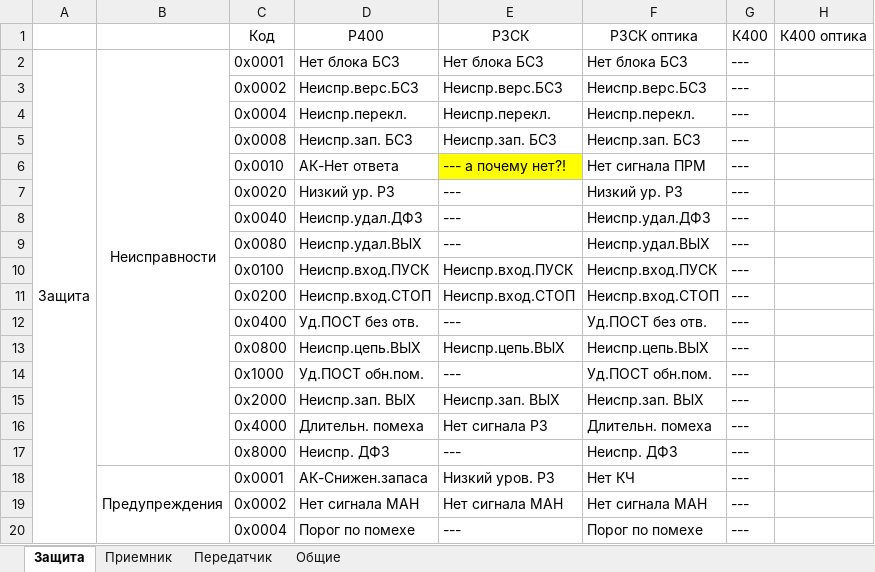
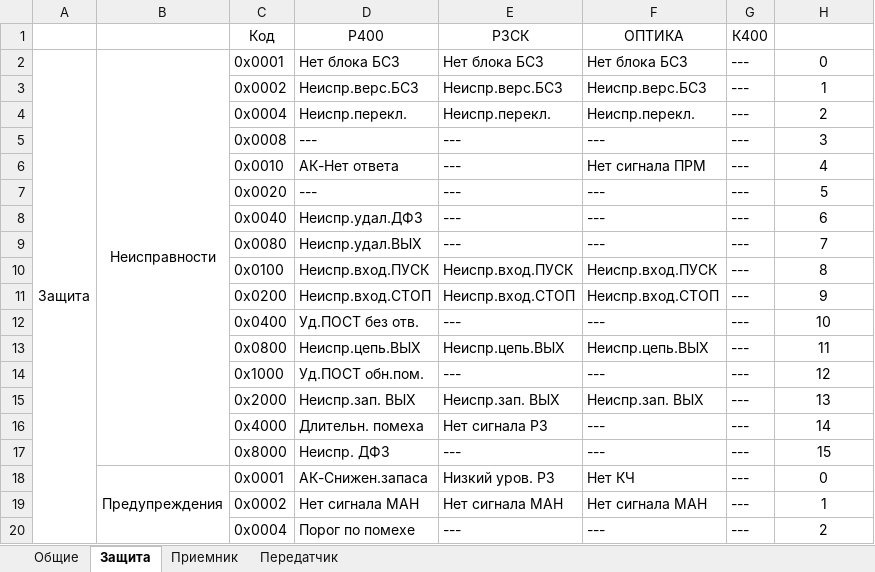
Before and after one commit to BerZerKku/AVR_PIg, an Excel workbook: other/Таблица неисправностей и предупреждений.xlsx, sheet Защита, drawn as a sheet; only a part is shown; values as stored, in another font and other column widths than the file's, no borders; removed rows and columns are numbered as before the commit, all else as after; the diff covers the shown part only; the diff names each change by its address in the sheet, - before the commit and + after, or states it on an @@ line.

Commit message:
Добавлена "таблица параметров" для всех устройств (за исключением оптики). Приведена в порядок таблица "неисправностей и предупреждений". С учетом которых подправлены файлы программы.
Signed-off-by: bear <bear@prosoftsystems.ru>

```diff
--- a/other/Таблица неисправностей и предупреждений.xlsx (sheet Защита)
+++ b/other/Таблица неисправностей и предупреждений.xlsx (sheet Защита)
@@ sheet tab order changed: Общие | Защита | Приемник | Передатчик @@
-F1: РЗСК оптика
+F1: ОПТИКА
-H1: К400 оптика
+H1: (empty)
-H2: (empty)
+H2: 0
-H3: (empty)
+H3: 1
-H4: (empty)
+H4: 2
-row 5:  |  | 0х0008 | Неиспр.зап. БСЗ | Неиспр.зап. БСЗ | Неиспр.зап. БСЗ | ---
+row 5:  |  | 0х0008 | --- | --- | --- | --- | 3
-E6 (РЗСК): --- а почему нет?!
+E6 (РЗСК): ---
-E6 fill: #FFFF00
+E6 fill: none
-H6: (empty)
+H6: 4
-D7 (Р400): Низкий ур. РЗ
+D7 (Р400): ---
-F7 (ОПТИКА): Низкий ур. РЗ
+F7 (ОПТИКА): ---
-H7: (empty)
+H7: 5
-F8 (ОПТИКА): Неиспр.удал.ДФЗ
+F8 (ОПТИКА): ---
-H8: (empty)
+H8: 6
-F9 (ОПТИКА): Неиспр.удал.ВЫХ
+F9 (ОПТИКА): ---
-H9: (empty)
+H9: 7
-H10: (empty)
+H10: 8
-H11: (empty)
+H11: 9
-F12 (ОПТИКА): Уд.ПОСТ без отв.
+F12 (ОПТИКА): ---
-H12: (empty)
+H12: 10
-H13: (empty)
+H13: 11
-F14 (ОПТИКА): Уд.ПОСТ обн.пом.
+F14 (ОПТИКА): ---
-H14: (empty)
+H14: 12
-H15: (empty)
+H15: 13
-F16 (ОПТИКА): Длительн. помеха
+F16 (ОПТИКА): ---
-H16: (empty)
+H16: 14
-F17 (ОПТИКА): Неиспр. ДФЗ
+F17 (ОПТИКА): ---
-H17: (empty)
+H17: 15
-H18: (empty)
+H18: 0
-H19: (empty)
+H19: 1
-F20 (ОПТИКА): Порог по помехе
+F20 (ОПТИКА): ---
-H20: (empty)
+H20: 2
```
Also changed, not shown: 14 edited cells elsewhere in this sheet, sheet Общие, sheet Приемник, sheet Передатчик, 5 other files.
